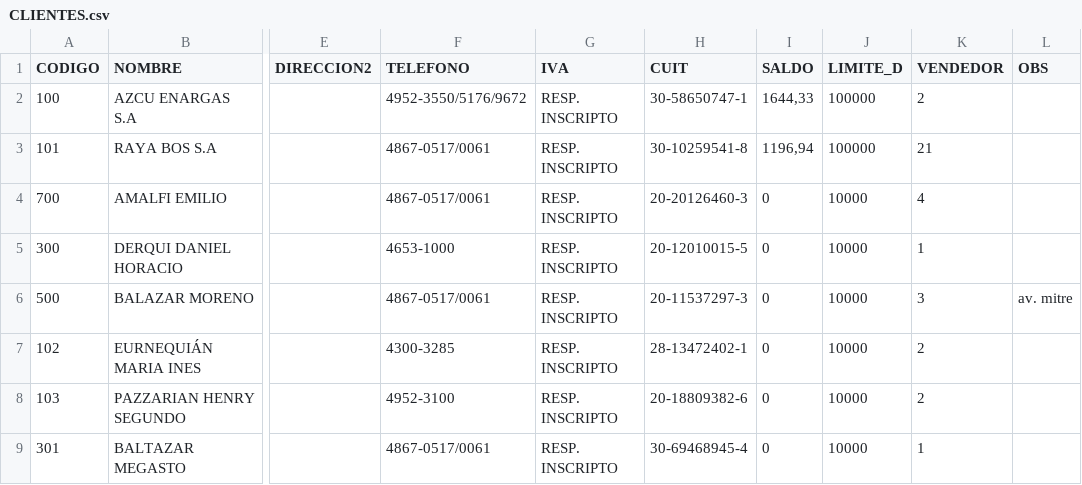
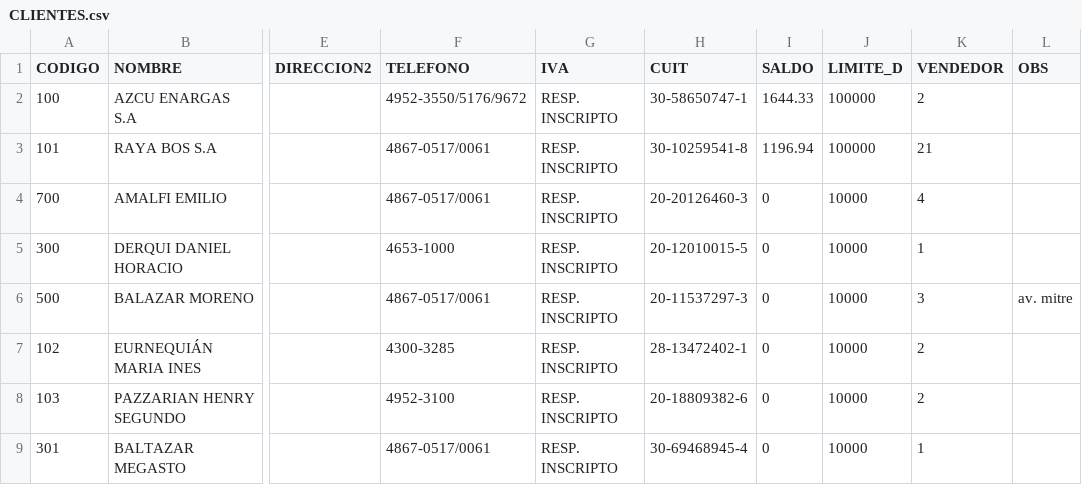
Before and after one commit to reingart/gestionlibre.gui, a CSV file: example_db/spanish/CLIENTES.csv, drawn as a sheet; only a part is shown, gaps mark what is left out; the diff names each change by its address in the sheet, - before the commit and + after, or states it on an @@ line.

```diff
--- a/example_db/spanish/CLIENTES.csv
+++ b/example_db/spanish/CLIENTES.csv
-I2 (SALDO): 1644,33
+I2 (SALDO): 1644.33
-I3 (SALDO): 1196,94
+I3 (SALDO): 1196.94
```
Also changed, not shown: example_db/spanish.csv, example_db/spanish/Comprobantes.csv, 19 other files.
